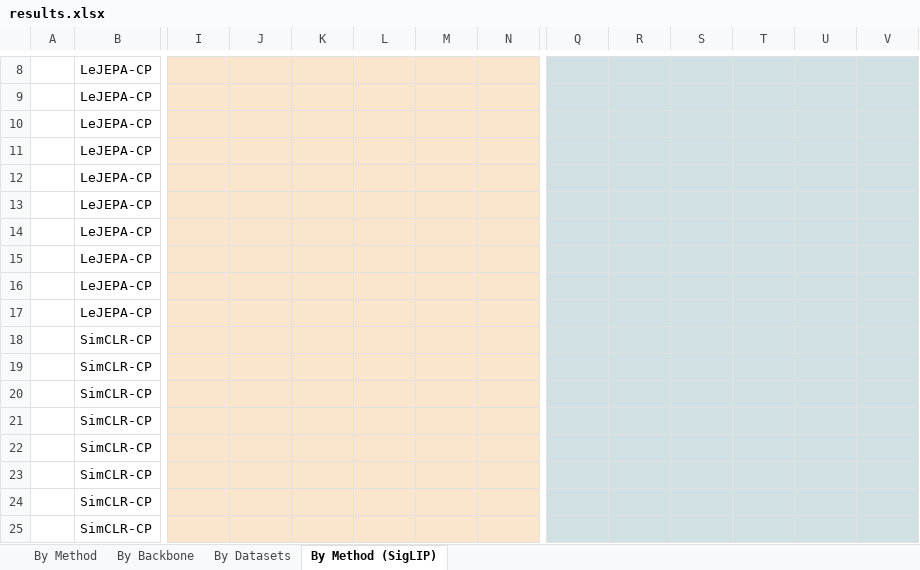
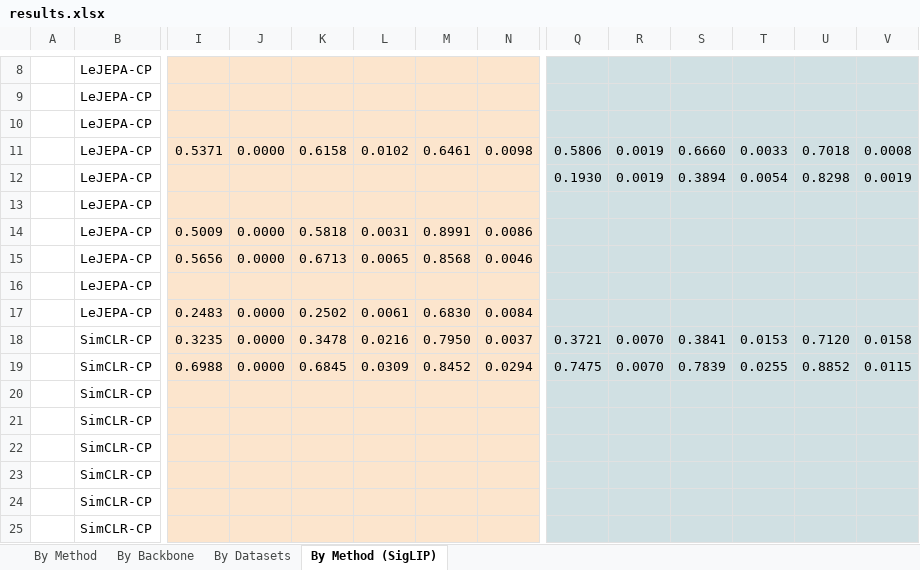
Before and after one commit to akshayg108/continued-pretraining, an Excel workbook: results.xlsx, sheet By Method (SigLIP), drawn as a sheet; only a part is shown, gaps mark what is left out; values as stored, in another font and other column widths than the file's, no borders; removed rows and columns are numbered as before the commit, all else as after; rows hold the shown columns only; the diff covers the shown part only; the diff names each change by its address in the sheet, - before the commit and + after, or states it on an @@ line.

```diff
--- a/results.xlsx (sheet By Method (SigLIP))
+++ b/results.xlsx (sheet By Method (SigLIP))
-row 11:  | LeJEPA-CP
+row 11:  | LeJEPA-CP | 0.5371 | 0.0000 | 0.6158 | 0.0102 | 0.6461 | 0.0098 | 0.5806 | 0.0019 | 0.6660 | 0.0033 | 0.7018 | 0.0008
-Q12: (empty)
+Q12: 0.1930
-R12: (empty)
+R12: 0.0019
-S12: (empty)
+S12: 0.3894
-T12: (empty)
+T12: 0.0054
-U12: (empty)
+U12: 0.8298
-V12: (empty)
+V12: 0.0019
-I14: (empty)
+I14: 0.5009
-J14:J15: (empty)
+J14:J15: 0.0000
-K14: (empty)
+K14: 0.5818
-L14: (empty)
+L14: 0.0031
-M14: (empty)
+M14: 0.8991
-N14: (empty)
+N14: 0.0086
-I15: (empty)
+I15: 0.5656
-K15: (empty)
+K15: 0.6713
-L15: (empty)
+L15: 0.0065
-M15: (empty)
+M15: 0.8568
-N15: (empty)
+N15: 0.0046
-I17: (empty)
+I17: 0.2483
-J17: (empty)
+J17: 0.0000
-K17: (empty)
+K17: 0.2502
-L17: (empty)
+L17: 0.0061
-M17: (empty)
+M17: 0.6830
-N17: (empty)
+N17: 0.0084
-row 18:  | SimCLR-CP
-row 19:  | SimCLR-CP
+row 18:  | SimCLR-CP | 0.3235 | 0.0000 | 0.3478 | 0.0216 | 0.7950 | 0.0037 | 0.3721 | 0.0070 | 0.3841 | 0.0153 | 0.7120 | 0.0158
+row 19:  | SimCLR-CP | 0.6988 | 0.0000 | 0.6845 | 0.0309 | 0.8452 | 0.0294 | 0.7475 | 0.0070 | 0.7839 | 0.0255 | 0.8852 | 0.0115
```
Also changed, not shown: 5 added rows, 5 removed rows and 27 edited cells elsewhere in this sheet, 33 other files.
